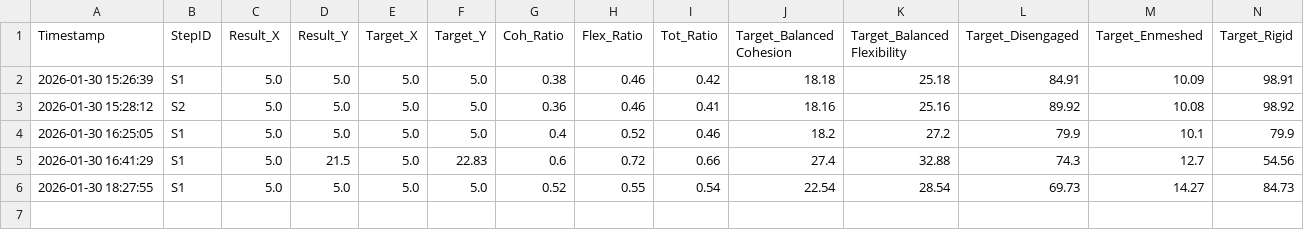
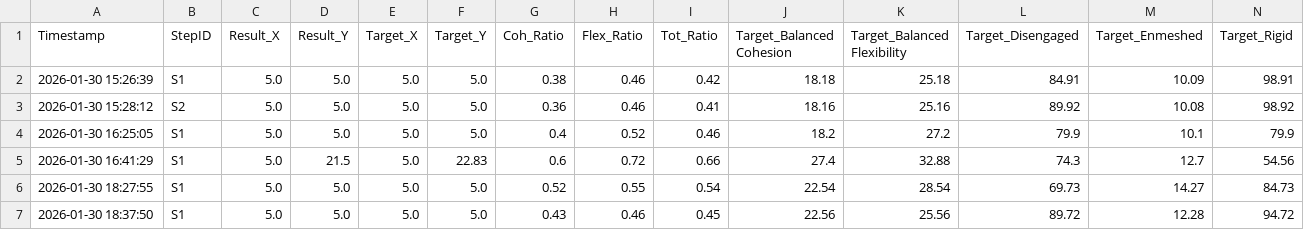
Before and after one commit to robotaichi/rfs, a CSV file: src/rfs_database/evaluation_history.csv, drawn as a sheet; only a part is shown; rows hold the shown columns only; the diff names each change by its address in the sheet, - before the commit and + after, or states it on an @@ line.

```diff
--- a/src/rfs_database/evaluation_history.csv
+++ b/src/rfs_database/evaluation_history.csv
+row 7: 2026-01-30 18:37:50 | S1 | 5.0 | 5.0 | 5.0 | 5.0 | 0.43 | 0.46 | 0.45 | 22.56 | 25.56 | 89.72 | 12.28 | 94.72
```
Also changed, not shown: 1 other file.
